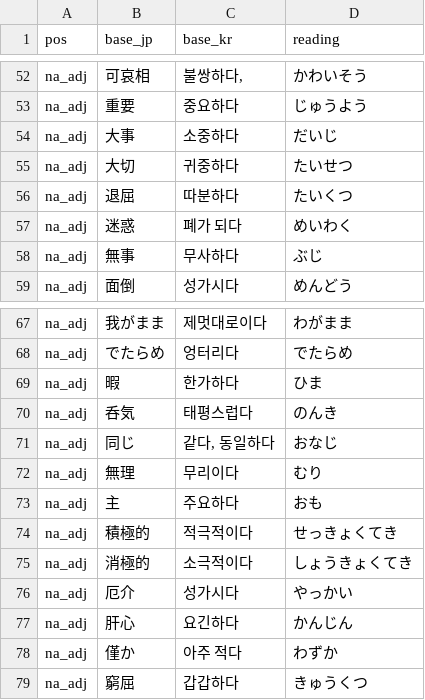
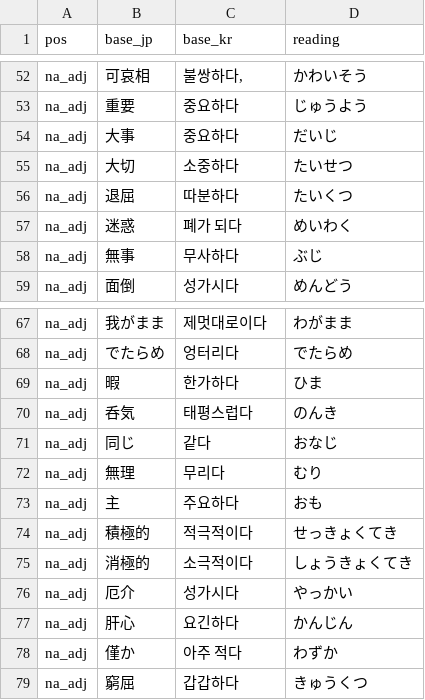
Before and after one commit to hotena0727/hotenai, a CSV file: public/csv/katsuyou_na_adj.csv, drawn as a sheet; only a part is shown, gaps mark what is left out.

Commit message:
Finalize katsuyou quiz conjugation fixes

```diff
--- a/public/csv/katsuyou_na_adj.csv
+++ b/public/csv/katsuyou_na_adj.csv
@@ -53,4 +53,4 @@ na_adj,可哀相,"불쌍하다,",かわいそう
 na_adj,重要,중요하다,じゅうよう
-na_adj,大事,소중하다,だいじ
-na_adj,大切,귀중하다,たいせつ
+na_adj,大事,중요하다,だいじ
+na_adj,大切,소중하다,たいせつ
 na_adj,退屈,따분하다,たいくつ
@@ -70,4 +70,4 @@ na_adj,暇,한가하다,ひま
 na_adj,呑気,태평스럽다,のんき
-na_adj,同じ,"같다, 동일하다",おなじ
-na_adj,無理,무리이다,むり
+na_adj,同じ,같다,おなじ
+na_adj,無理,무리다,むり
 na_adj,主,주요하다,おも
```
Also changed, not shown: 1 other file.
